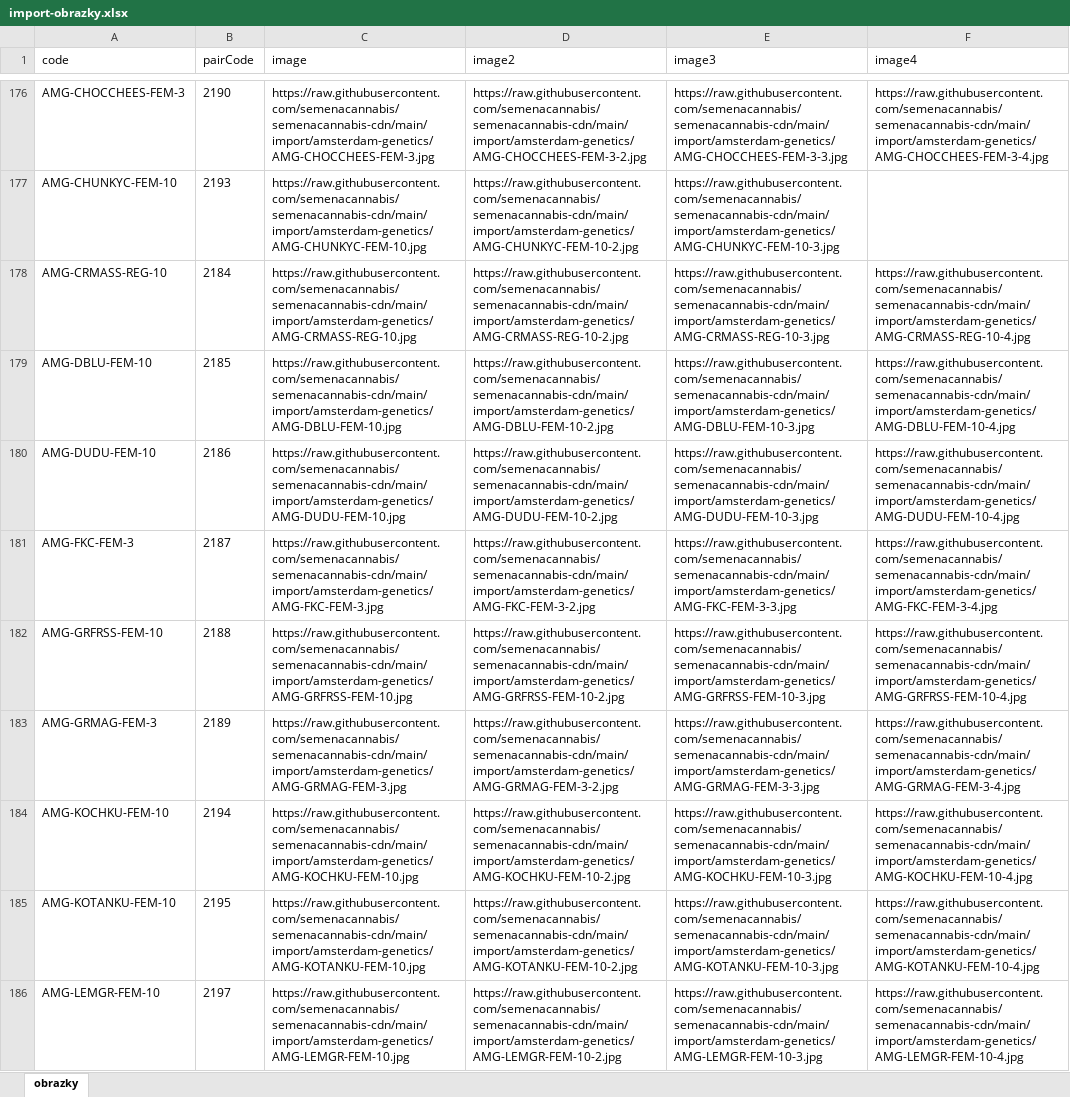
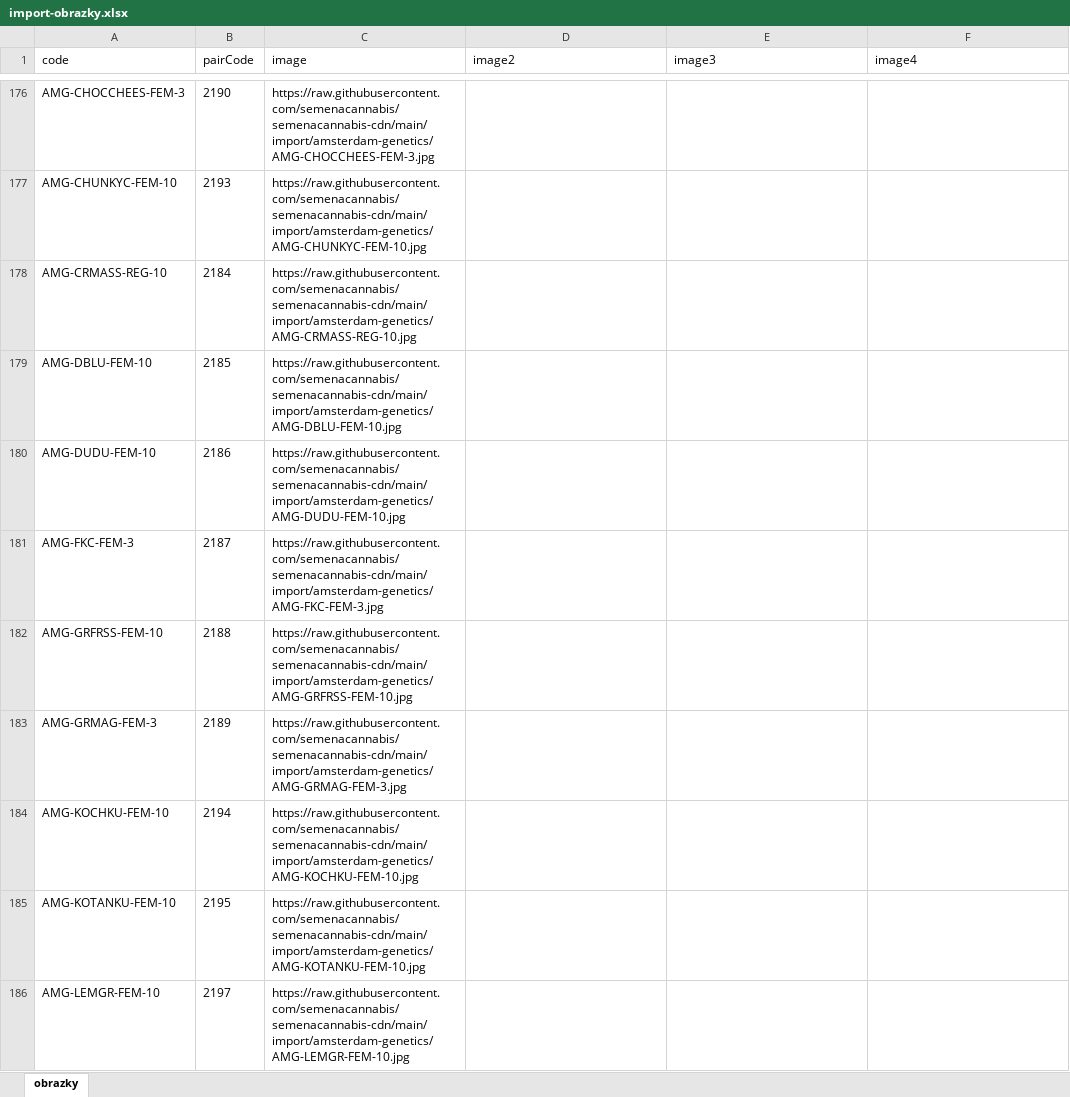
Before and after one commit to semenacannabis/semenacannabis-cdn, an Excel workbook: import/import-obrazky.xlsx, sheet obrazky, drawn as a sheet; only a part is shown, gaps mark what is left out; values as stored, in another font and other column widths than the file's, no borders; the diff covers the shown part only; the diff names each change by its address in the sheet, - before the commit and + after, or states it on an @@ line.

```diff
--- a/import/import-obrazky.xlsx (sheet obrazky)
+++ b/import/import-obrazky.xlsx (sheet obrazky)
-D176 (image2): https://raw.githubusercontent.com/semenacannabis/semenacannabis-cdn/main/import/amsterdam-genetics/AMG-CHOCCHEES-FEM-3-2.jpg
+D176 (image2): (empty)
-E176 (image3): https://raw.githubusercontent.com/semenacannabis/semenacannabis-cdn/main/import/amsterdam-genetics/AMG-CHOCCHEES-FEM-3-3.jpg
+E176 (image3): (empty)
-F176 (image4): https://raw.githubusercontent.com/semenacannabis/semenacannabis-cdn/main/import/amsterdam-genetics/AMG-CHOCCHEES-FEM-3-4.jpg
+F176 (image4): (empty)
-D177 (image2): https://raw.githubusercontent.com/semenacannabis/semenacannabis-cdn/main/import/amsterdam-genetics/AMG-CHUNKYC-FEM-10-2.jpg
+D177 (image2): (empty)
-E177 (image3): https://raw.githubusercontent.com/semenacannabis/semenacannabis-cdn/main/import/amsterdam-genetics/AMG-CHUNKYC-FEM-10-3.jpg
+E177 (image3): (empty)
-D178 (image2): https://raw.githubusercontent.com/semenacannabis/semenacannabis-cdn/main/import/amsterdam-genetics/AMG-CRMASS-REG-10-2.jpg
+D178 (image2): (empty)
-E178 (image3): https://raw.githubusercontent.com/semenacannabis/semenacannabis-cdn/main/import/amsterdam-genetics/AMG-CRMASS-REG-10-3.jpg
+E178 (image3): (empty)
-F178 (image4): https://raw.githubusercontent.com/semenacannabis/semenacannabis-cdn/main/import/amsterdam-genetics/AMG-CRMASS-REG-10-4.jpg
+F178 (image4): (empty)
-D179 (image2): https://raw.githubusercontent.com/semenacannabis/semenacannabis-cdn/main/import/amsterdam-genetics/AMG-DBLU-FEM-10-2.jpg
+D179 (image2): (empty)
-E179 (image3): https://raw.githubusercontent.com/semenacannabis/semenacannabis-cdn/main/import/amsterdam-genetics/AMG-DBLU-FEM-10-3.jpg
+E179 (image3): (empty)
-F179 (image4): https://raw.githubusercontent.com/semenacannabis/semenacannabis-cdn/main/import/amsterdam-genetics/AMG-DBLU-FEM-10-4.jpg
+F179 (image4): (empty)
-D180 (image2): https://raw.githubusercontent.com/semenacannabis/semenacannabis-cdn/main/import/amsterdam-genetics/AMG-DUDU-FEM-10-2.jpg
+D180 (image2): (empty)
-E180 (image3): https://raw.githubusercontent.com/semenacannabis/semenacannabis-cdn/main/import/amsterdam-genetics/AMG-DUDU-FEM-10-3.jpg
+E180 (image3): (empty)
-F180 (image4): https://raw.githubusercontent.com/semenacannabis/semenacannabis-cdn/main/import/amsterdam-genetics/AMG-DUDU-FEM-10-4.jpg
+F180 (image4): (empty)
-D181 (image2): https://raw.githubusercontent.com/semenacannabis/semenacannabis-cdn/main/import/amsterdam-genetics/AMG-FKC-FEM-3-2.jpg
+D181 (image2): (empty)
-E181 (image3): https://raw.githubusercontent.com/semenacannabis/semenacannabis-cdn/main/import/amsterdam-genetics/AMG-FKC-FEM-3-3.jpg
+E181 (image3): (empty)
-F181 (image4): https://raw.githubusercontent.com/semenacannabis/semenacannabis-cdn/main/import/amsterdam-genetics/AMG-FKC-FEM-3-4.jpg
+F181 (image4): (empty)
-D182 (image2): https://raw.githubusercontent.com/semenacannabis/semenacannabis-cdn/main/import/amsterdam-genetics/AMG-GRFRSS-FEM-10-2.jpg
+D182 (image2): (empty)
-E182 (image3): https://raw.githubusercontent.com/semenacannabis/semenacannabis-cdn/main/import/amsterdam-genetics/AMG-GRFRSS-FEM-10-3.jpg
+E182 (image3): (empty)
-F182 (image4): https://raw.githubusercontent.com/semenacannabis/semenacannabis-cdn/main/import/amsterdam-genetics/AMG-GRFRSS-FEM-10-4.jpg
+F182 (image4): (empty)
-D183 (image2): https://raw.githubusercontent.com/semenacannabis/semenacannabis-cdn/main/import/amsterdam-genetics/AMG-GRMAG-FEM-3-2.jpg
+D183 (image2): (empty)
-E183 (image3): https://raw.githubusercontent.com/semenacannabis/semenacannabis-cdn/main/import/amsterdam-genetics/AMG-GRMAG-FEM-3-3.jpg
+E183 (image3): (empty)
-F183 (image4): https://raw.githubusercontent.com/semenacannabis/semenacannabis-cdn/main/import/amsterdam-genetics/AMG-GRMAG-FEM-3-4.jpg
+F183 (image4): (empty)
-D184 (image2): https://raw.githubusercontent.com/semenacannabis/semenacannabis-cdn/main/import/amsterdam-genetics/AMG-KOCHKU-FEM-10-2.jpg
+D184 (image2): (empty)
-E184 (image3): https://raw.githubusercontent.com/semenacannabis/semenacannabis-cdn/main/import/amsterdam-genetics/AMG-KOCHKU-FEM-10-3.jpg
+E184 (image3): (empty)
-F184 (image4): https://raw.githubusercontent.com/semenacannabis/semenacannabis-cdn/main/import/amsterdam-genetics/AMG-KOCHKU-FEM-10-4.jpg
+F184 (image4): (empty)
-D185 (image2): https://raw.githubusercontent.com/semenacannabis/semenacannabis-cdn/main/import/amsterdam-genetics/AMG-KOTANKU-FEM-10-2.jpg
+D185 (image2): (empty)
-E185 (image3): https://raw.githubusercontent.com/semenacannabis/semenacannabis-cdn/main/import/amsterdam-genetics/AMG-KOTANKU-FEM-10-3.jpg
+E185 (image3): (empty)
-F185 (image4): https://raw.githubusercontent.com/semenacannabis/semenacannabis-cdn/main/import/amsterdam-genetics/AMG-KOTANKU-FEM-10-4.jpg
+F185 (image4): (empty)
-D186 (image2): https://raw.githubusercontent.com/semenacannabis/semenacannabis-cdn/main/import/amsterdam-genetics/AMG-LEMGR-FEM-10-2.jpg
+D186 (image2): (empty)
-E186 (image3): https://raw.githubusercontent.com/semenacannabis/semenacannabis-cdn/main/import/amsterdam-genetics/AMG-LEMGR-FEM-10-3.jpg
+E186 (image3): (empty)
-F186 (image4): https://raw.githubusercontent.com/semenacannabis/semenacannabis-cdn/main/import/amsterdam-genetics/AMG-LEMGR-FEM-10-4.jpg
+F186 (image4): (empty)
```
Also changed, not shown: 34 moved rows and 216 edited cells elsewhere in this sheet, 2 other files.
